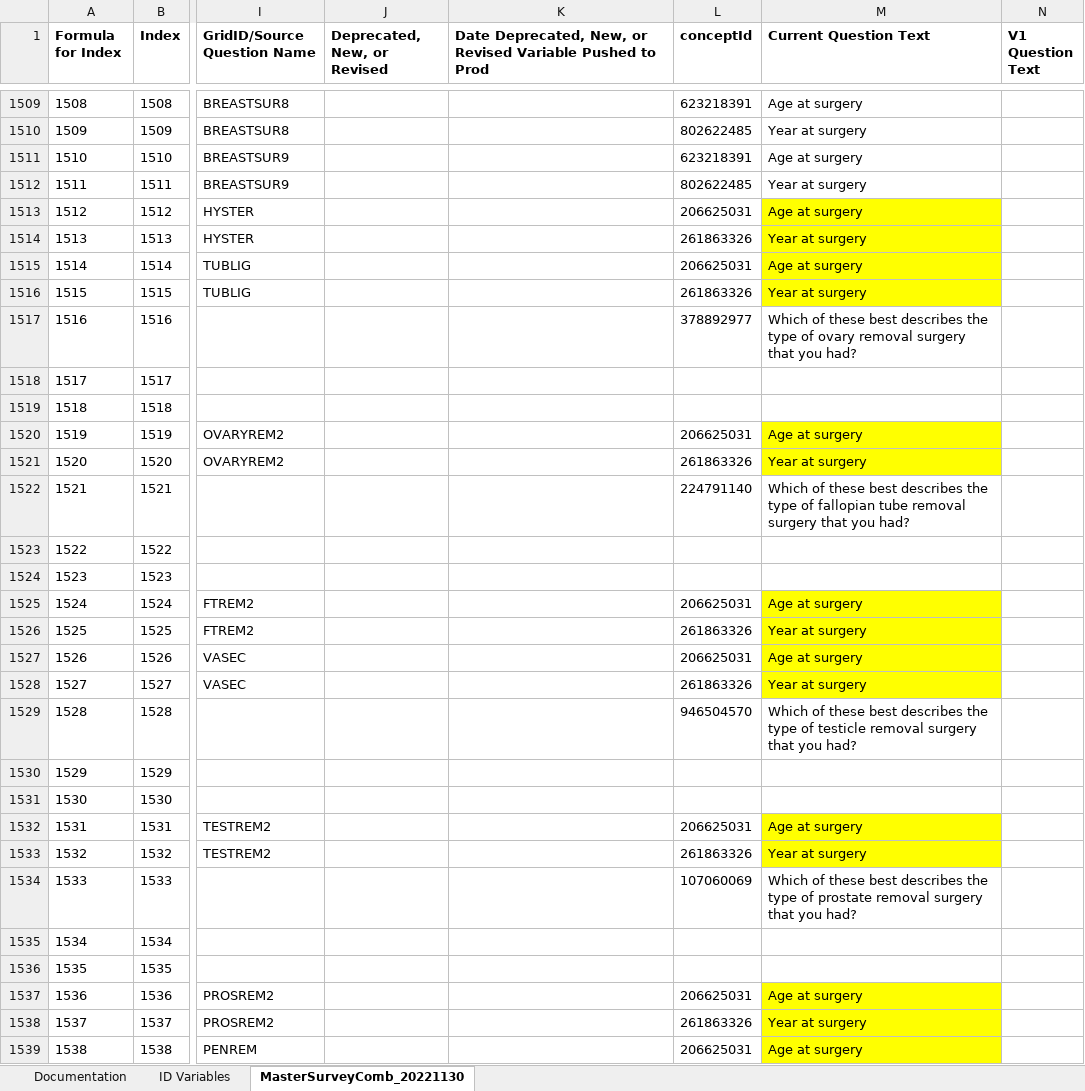
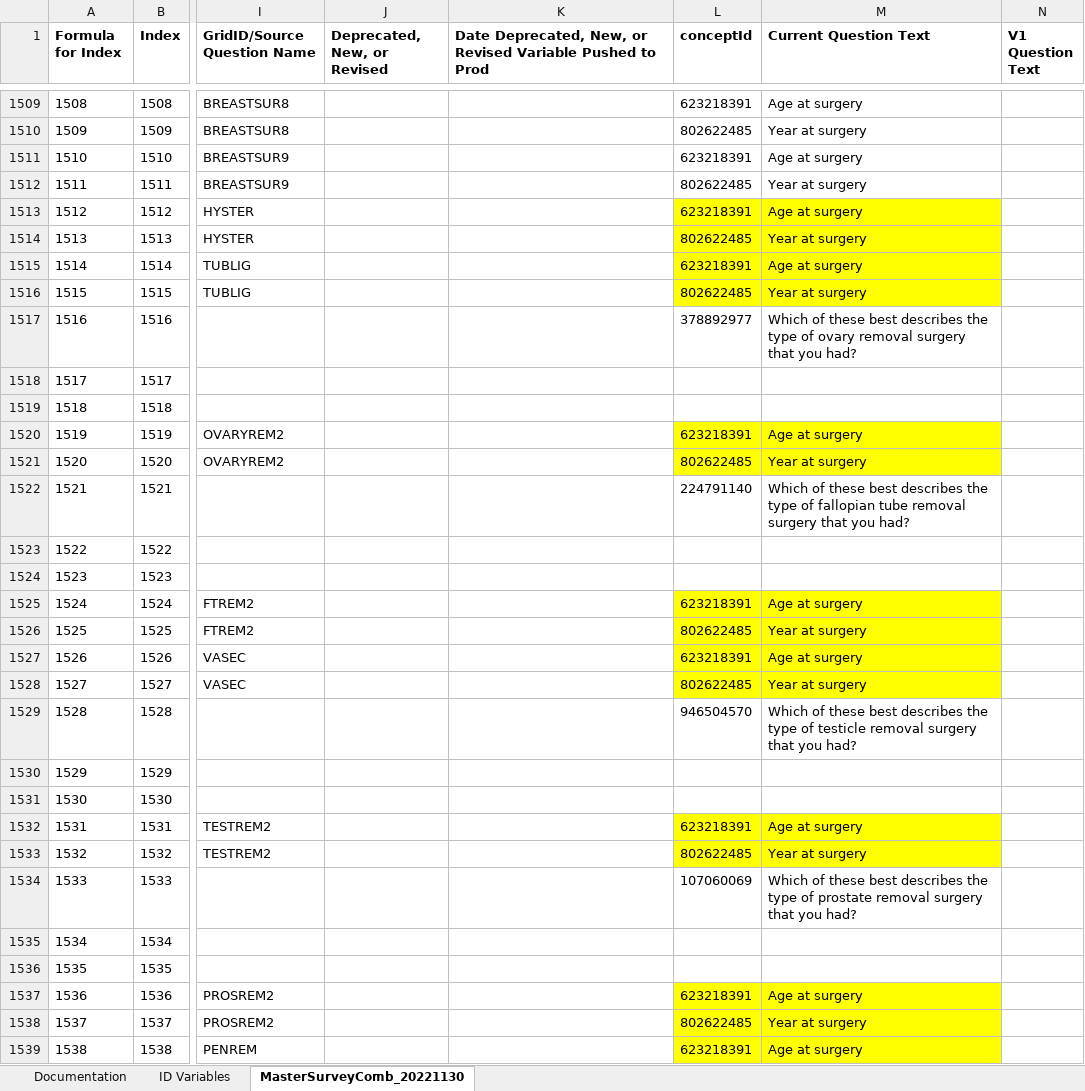
Before and after one commit to Analyticsphere/ConnectMasterAndSurveyCombinedDataDictionary, an Excel workbook: MasterSurveyComb_20220317.xlsx, sheet MasterSurveyComb_20221130, drawn as a sheet; only a part is shown, gaps mark what is left out; values as stored, in another font and other column widths than the file's, no borders; the diff covers the shown part only; the diff names each change by its address in the sheet, - before the commit and + after, or states it on an @@ line.

Commit message:
Add files via upload

```diff
--- a/MasterSurveyComb_20220317.xlsx (sheet MasterSurveyComb_20221130)
+++ b/MasterSurveyComb_20220317.xlsx (sheet MasterSurveyComb_20221130)
-L1513 (conceptId): 206625031
+L1513 (conceptId): 623218391
-L1513:L1516 fill: none
+L1513:L1516 fill: #FFFF00
-L1514 (conceptId): 261863326
+L1514 (conceptId): 802622485
-L1515 (conceptId): 206625031
+L1515 (conceptId): 623218391
-L1516 (conceptId): 261863326
+L1516 (conceptId): 802622485
-L1520 (conceptId): 206625031
+L1520 (conceptId): 623218391
-L1520:L1521 fill: none
+L1520:L1521 fill: #FFFF00
-L1521 (conceptId): 261863326
+L1521 (conceptId): 802622485
-L1525 (conceptId): 206625031
+L1525 (conceptId): 623218391
-L1525:L1528 fill: none
+L1525:L1528 fill: #FFFF00
-L1526 (conceptId): 261863326
+L1526 (conceptId): 802622485
-L1527 (conceptId): 206625031
+L1527 (conceptId): 623218391
-L1528 (conceptId): 261863326
+L1528 (conceptId): 802622485
-L1532 (conceptId): 206625031
+L1532 (conceptId): 623218391
-L1532:L1533 fill: none
+L1532:L1533 fill: #FFFF00
-L1533 (conceptId): 261863326
+L1533 (conceptId): 802622485
-L1537 (conceptId): 206625031
+L1537 (conceptId): 623218391
-L1537:L1539 fill: none
+L1537:L1539 fill: #FFFF00
-L1538 (conceptId): 261863326
+L1538 (conceptId): 802622485
-L1539 (conceptId): 206625031
+L1539 (conceptId): 623218391
```
Also changed, not shown: 11 edited cells and cell formats elsewhere in this sheet, sheet Documentation.
